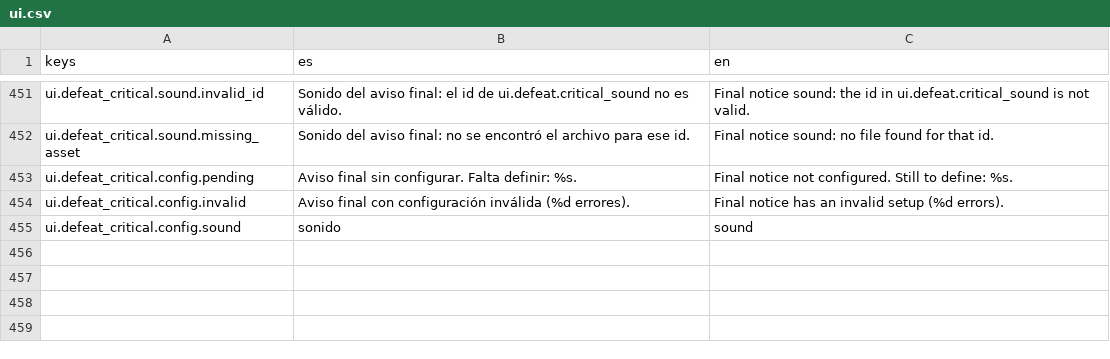
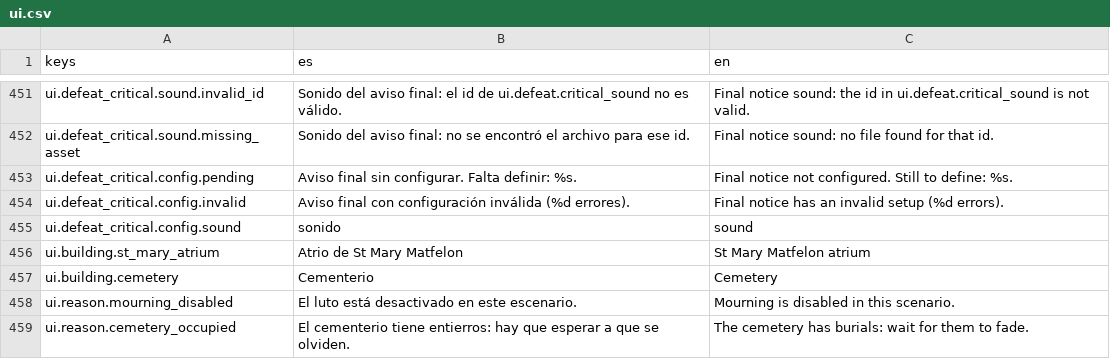
Before and after one commit to Palehour/londinium, a CSV file: locale/ui.csv, drawn as a sheet; only a part is shown, gaps mark what is left out; the diff names each change by its address in the sheet, - before the commit and + after, or states it on an @@ line.

Commit message:
feat(sim): luto y cementerios (D-194, D-195) (#374)
* feat(sim): add mourning, cemeteries and St Mary Matfelon atrium (#370)

* fix(sim): align mourning and cemeteries with D-192 to D-195 (#370)

```diff
--- a/locale/ui.csv
+++ b/locale/ui.csv
+row 456: ui.building.st_mary_atrium | Atrio de St Mary Matfelon | St Mary Matfelon atrium
+row 457: ui.building.cemetery | Cementerio | Cemetery
+row 458: ui.reason.mourning_disabled | El luto está desactivado en este escenario. | Mourning is disabled in this scenario.
+row 459: ui.reason.cemetery_occupied | El cementerio tiene entierros: hay que esperar a que se olviden. | The cemetery has burials: wait for them to fade.
```
Also changed, not shown: 34 other files.
